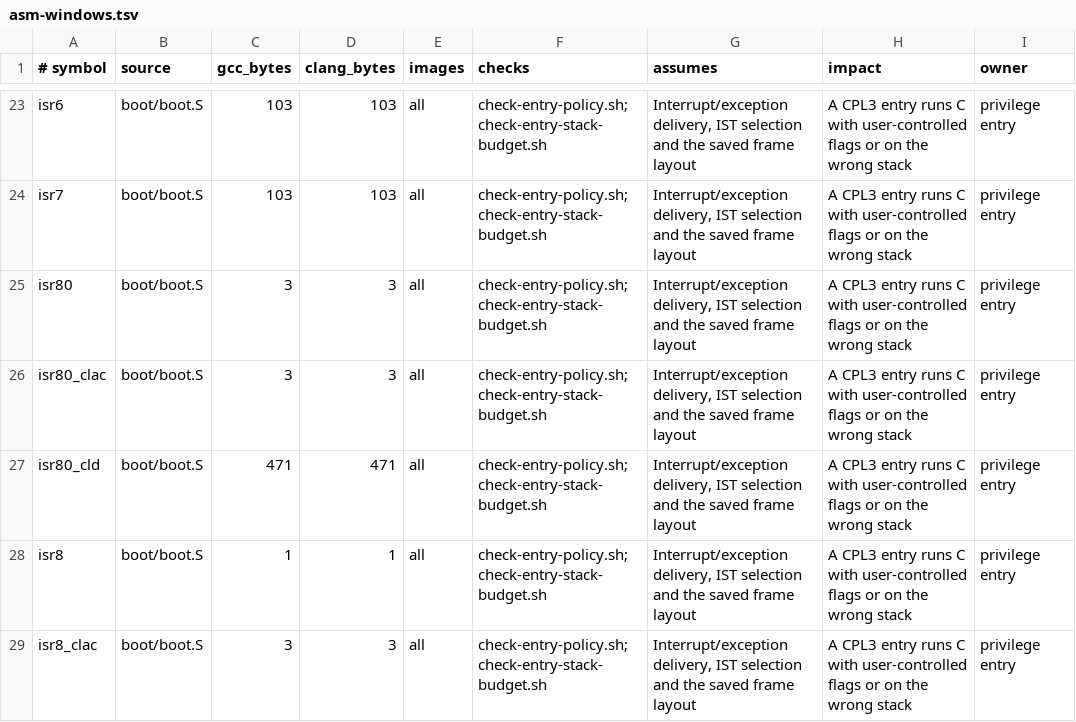
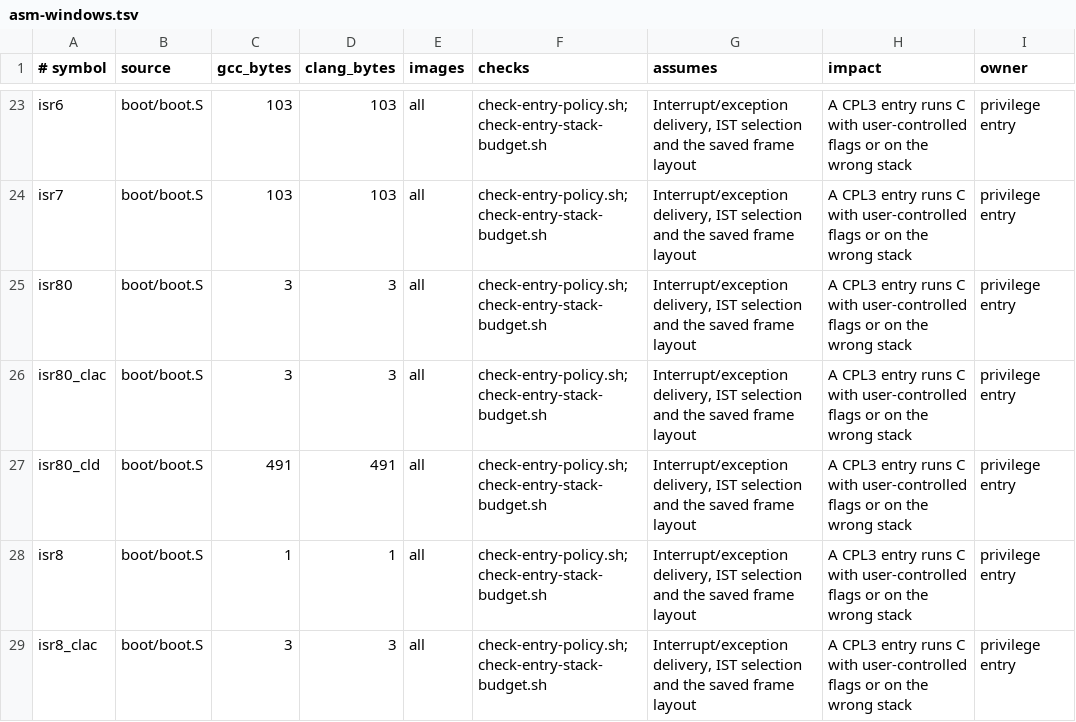
Before and after one commit to rudi-cilibrasi/leanos, a TSV file: scripts/asm-windows.tsv, drawn as a sheet; only a part is shown, gaps mark what is left out.

```diff
--- a/scripts/asm-windows.tsv
+++ b/scripts/asm-windows.tsv
@@ -26,3 +26,3 @@ isr80	boot/boot.S	3	3	all	check-entry-policy.sh; check-entry-stack-budget.sh	Int
 isr80_clac	boot/boot.S	3	3	all	check-entry-policy.sh; check-entry-stack-budget.sh	Interrupt/exception delivery, IST selection and the saved frame layout	A CPL3 entry runs C with user-controlled flags or on the wrong stack	privilege entry
-isr80_cld	boot/boot.S	471	471	all	check-entry-policy.sh; check-entry-stack-budget.sh	Interrupt/exception delivery, IST selection and the saved frame layout	A CPL3 entry runs C with user-controlled flags or on the wrong stack	privilege entry
+isr80_cld	boot/boot.S	491	491	all	check-entry-policy.sh; check-entry-stack-budget.sh	Interrupt/exception delivery, IST selection and the saved frame layout	A CPL3 entry runs C with user-controlled flags or on the wrong stack	privilege entry
 isr8	boot/boot.S	1	1	all	check-entry-policy.sh; check-entry-stack-budget.sh	Interrupt/exception delivery, IST selection and the saved frame layout	A CPL3 entry runs C with user-controlled flags or on the wrong stack	privilege entry
```
Also changed, not shown: 17 other files.
